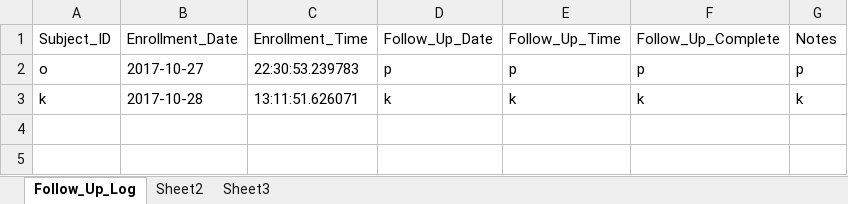
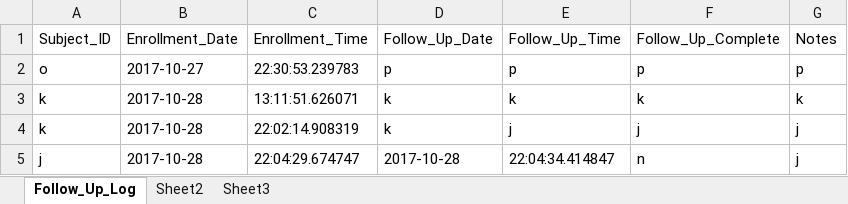
Before and after one commit to SethPitts/clinical_research_study_manager, an Excel workbook: Follow_Up_Log.xlsx, sheet Follow_Up_Log, drawn as a sheet; values as stored, in another font and other column widths than the file's, no borders; the diff names each change by its address in the sheet, - before the commit and + after, or states it on an @@ line.

```diff
--- a/Follow_Up_Log.xlsx (sheet Follow_Up_Log)
+++ b/Follow_Up_Log.xlsx (sheet Follow_Up_Log)
+row 4: k | 2017-10-28 | 22:02:14.908319 | k | j | j | j
+row 5: j | 2017-10-28 | 22:04:29.674747 | 2017-10-28 | 22:04:34.414847 | n | j
```
Also changed, not shown: Enrollment_Log.xlsx, Master_Linking_Log.xlsx, 8 other files.
